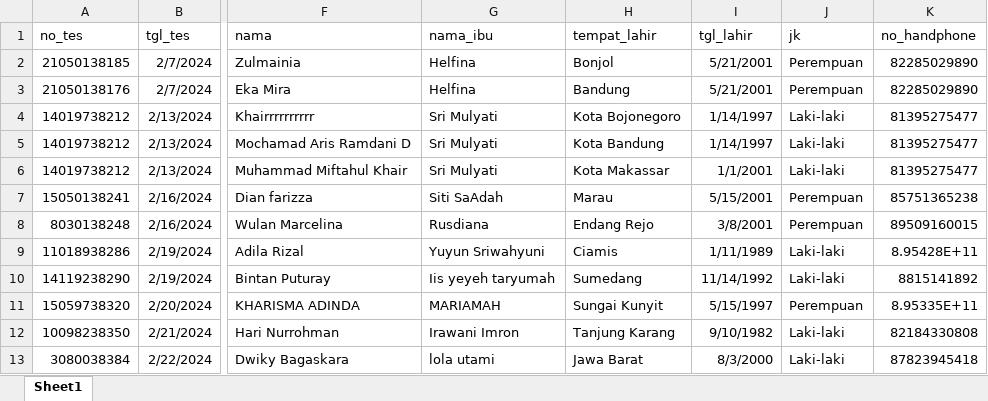
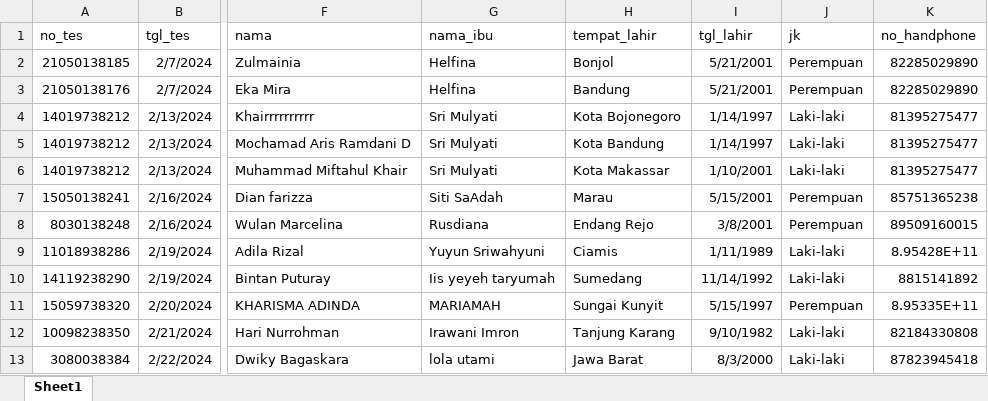
Before and after one commit to ekamiraa/Monitoring_Karir, an Excel workbook: public/EmployeeData/Book1.xlsx, sheet Sheet1, drawn as a sheet; only a part is shown, gaps mark what is left out; values as stored, in another font and other column widths than the file's, no borders; the diff names each change by its address in the sheet, - before the commit and + after, or states it on an @@ line.

```diff
--- a/public/EmployeeData/Book1.xlsx (sheet Sheet1)
+++ b/public/EmployeeData/Book1.xlsx (sheet Sheet1)
-I6 (tgl_lahir): 1/1/2001
+I6 (tgl_lahir): 1/10/2001
```
Also changed, not shown: 4 other files.
